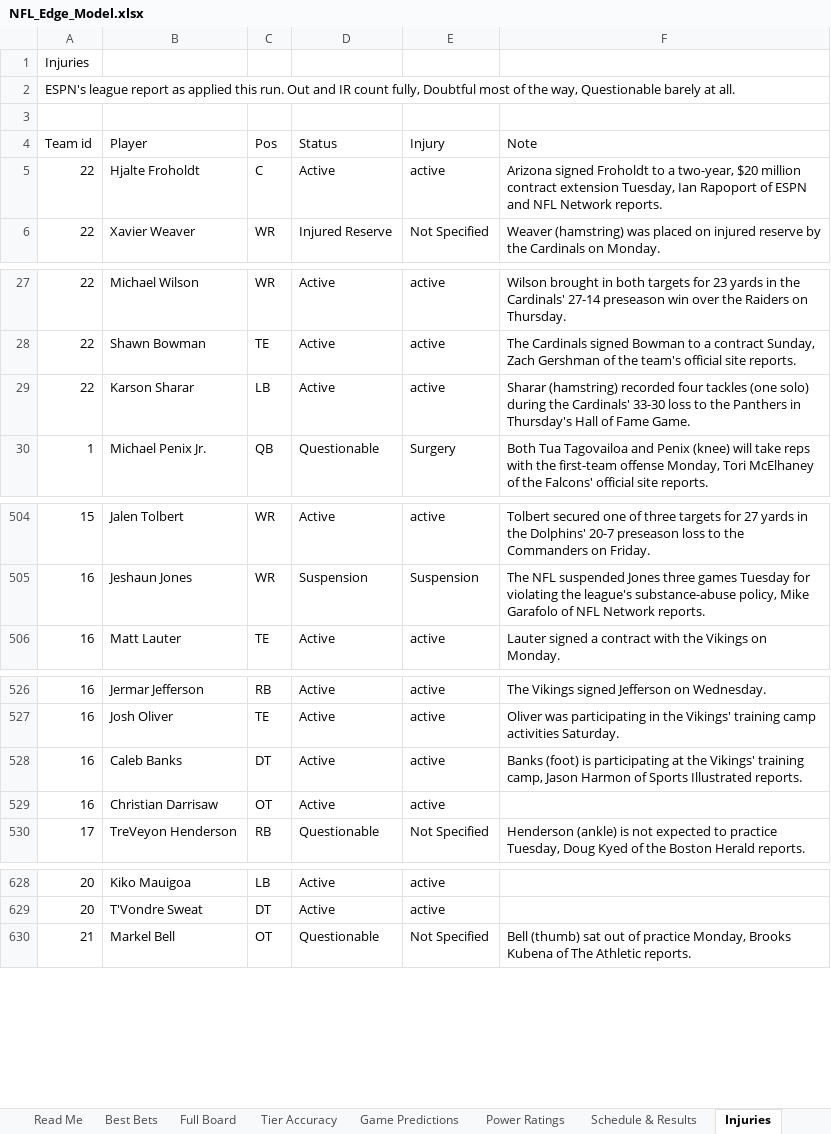
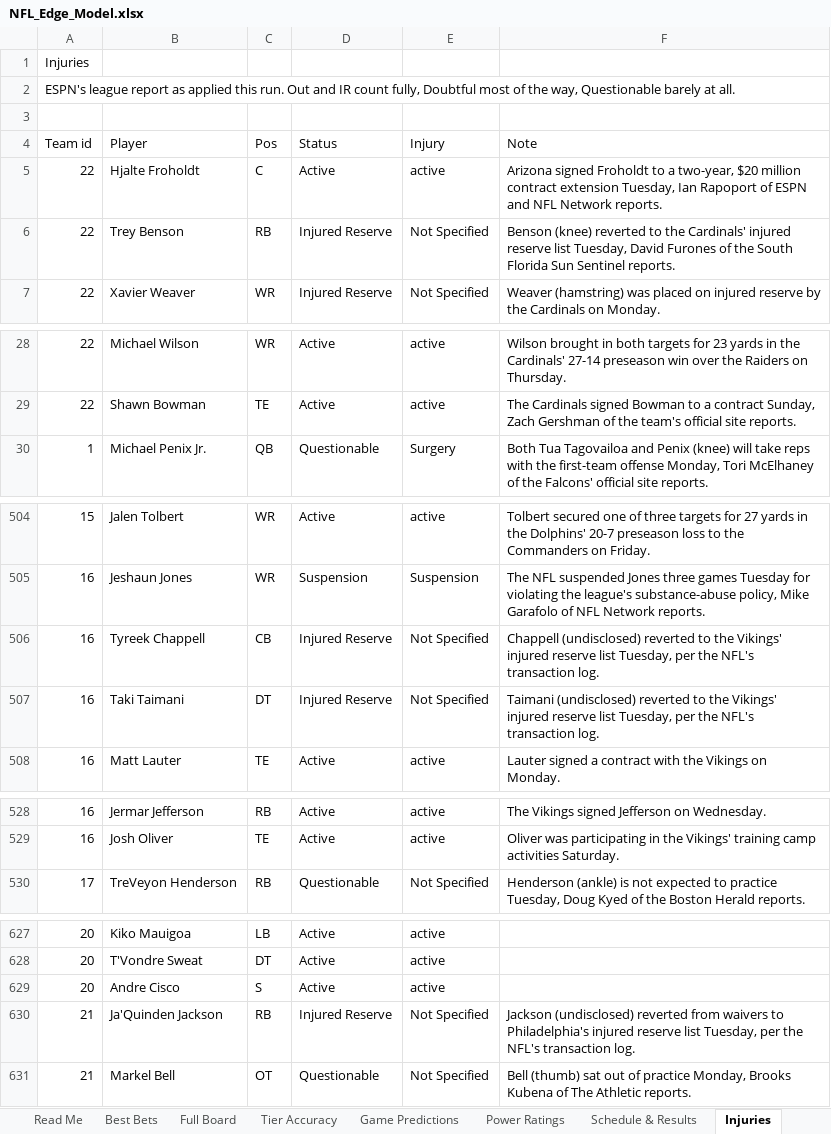
Before and after one commit to CHILLYCHILLY14/nfl-edge, an Excel workbook: NFL_Edge_Model.xlsx, sheet Injuries, drawn as a sheet; only a part is shown, gaps mark what is left out; values as stored, in another font and other column widths than the file's, no cell formats; table styles not drawn; removed rows and columns are numbered as before the commit, all else as after; the diff covers the shown part only; the diff names each change by its address in the sheet, - before the commit and + after, or states it on an @@ line.

```diff
--- a/NFL_Edge_Model.xlsx (sheet Injuries)
+++ b/NFL_Edge_Model.xlsx (sheet Injuries)
+row 6: 22 | Trey Benson | RB | Injured Reserve | Not Specified | Benson (knee) reverted to the Cardinals' injured reserve list Tuesday, David Furones of the South Florida Sun Sentinel reports.
-row 29: 22 | Karson Sharar | LB | Active | active | Sharar (hamstring) recorded four tackles (one solo) during the Cardinals' 33-30 loss to the Panthers in Thursday's Hall of Fame Game.
+row 506: 16 | Tyreek Chappell | CB | Injured Reserve | Not Specified | Chappell (undisclosed) reverted to the Vikings' injured reserve list Tuesday, per the NFL's transaction log.
+row 507: 16 | Taki Taimani | DT | Injured Reserve | Not Specified | Taimani (undisclosed) reverted to the Vikings' injured reserve list Tuesday, per the NFL's transaction log.
-row 528: 16 | Caleb Banks | DT | Active | active | Banks (foot) is participating at the Vikings' training camp, Jason Harmon of Sports Illustrated reports.
-row 529: 16 | Christian Darrisaw | OT | Active | active
+row 629: 20 | Andre Cisco | S | Active | active
+row 630: 21 | Ja'Quinden Jackson | RB | Injured Reserve | Not Specified | Jackson (undisclosed) reverted from waivers to Philadelphia's injured reserve list Tuesday, per the NFL's transaction log.
```
Also changed, not shown: 1 added row, 3 removed rows and 1 edited cell elsewhere in this sheet, sheet Full Board, sheet Weather, sheet Game Predictions, sheet Power Ratings, sheet Read Me, sheet Settings, cell formats, 16 other files.
